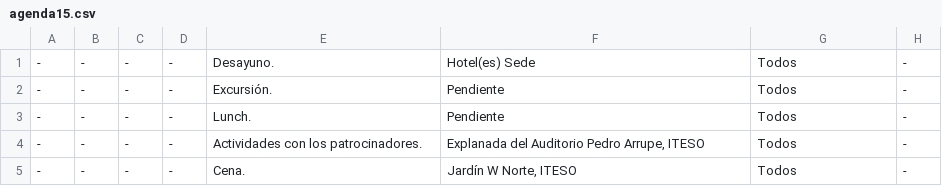
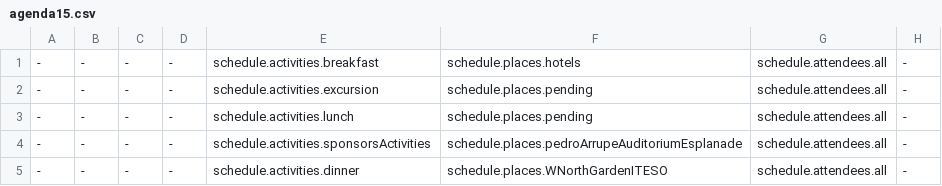
Before and after one commit to crystaalroo/pda2024, a CSV file: public/agenda15.csv, drawn as a sheet.

Commit message:
adding full translation

```diff
--- a/public/agenda15.csv
+++ b/public/agenda15.csv
@@ -1,5 +1,5 @@
--,-,-,-,Desayuno.,Hotel(es) Sede,Todos,-
--,-,-,-,Excursión.,Pendiente, Todos, -
--,-,-,-,Lunch.,Pendiente, Todos, -
--,-,-,-,Actividades con los patrocinadores.,"Explanada del Auditorio Pedro Arrupe, ITESO", Todos, -
--,-,-,-,Cena.,"Jardín W Norte, ITESO", Todos, -
+-,-,-,-,schedule.activities.breakfast,schedule.places.hotels,schedule.attendees.all,-
+-,-,-,-,schedule.activities.excursion,schedule.places.pending,schedule.attendees.all,-
+-,-,-,-,schedule.activities.lunch,schedule.places.pending,schedule.attendees.all,-
+-,-,-,-,schedule.activities.sponsorsActivities,schedule.places.pedroArrupeAuditoriumEsplanade,schedule.attendees.all,-
+-,-,-,-,schedule.activities.dinner,schedule.places.WNorthGardenITESO,schedule.attendees.all,-
```
Also changed, not shown: public/agenda14.csv, public/agenda16.csv, 48 other files.
